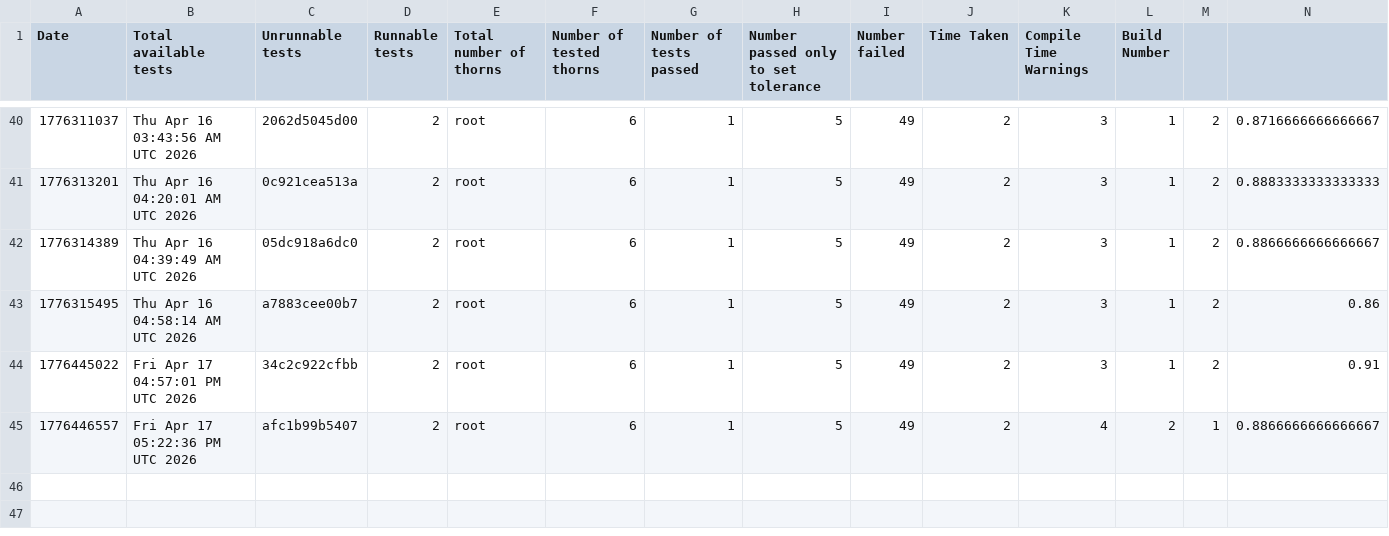
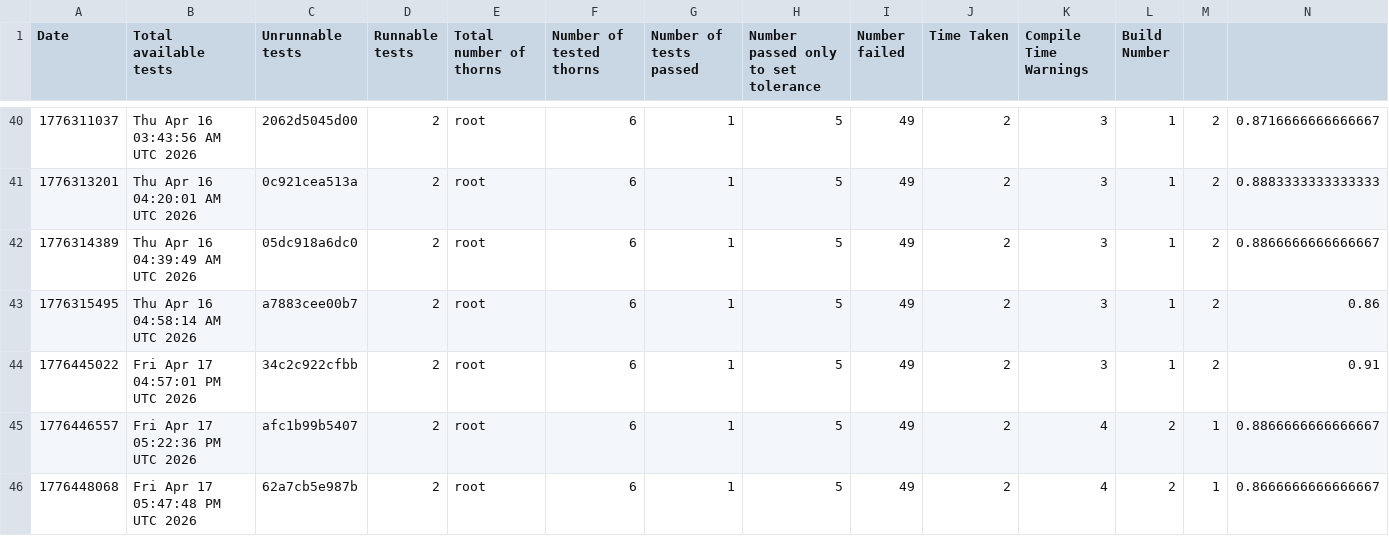
Before and after one commit to chcheng3/canudax-tests, a CSV file: test_nums.csv, drawn as a sheet; only a part is shown, gaps mark what is left out; rows hold the shown columns only; the diff names each change by its address in the sheet, - before the commit and + after, or states it on an @@ line.

Commit message:
Add new test result

```diff
--- a/test_nums.csv
+++ b/test_nums.csv
+row 46: 1776448068 | Fri Apr 17 05:47:48 PM UTC 2026 | 62a7cb5e987b | 2 | root | 6 | 1 | 5 | 49 | 2 | 4 | 2 | 1 | 0.8666666666666667
```
Also changed, not shown: 23 other files.
